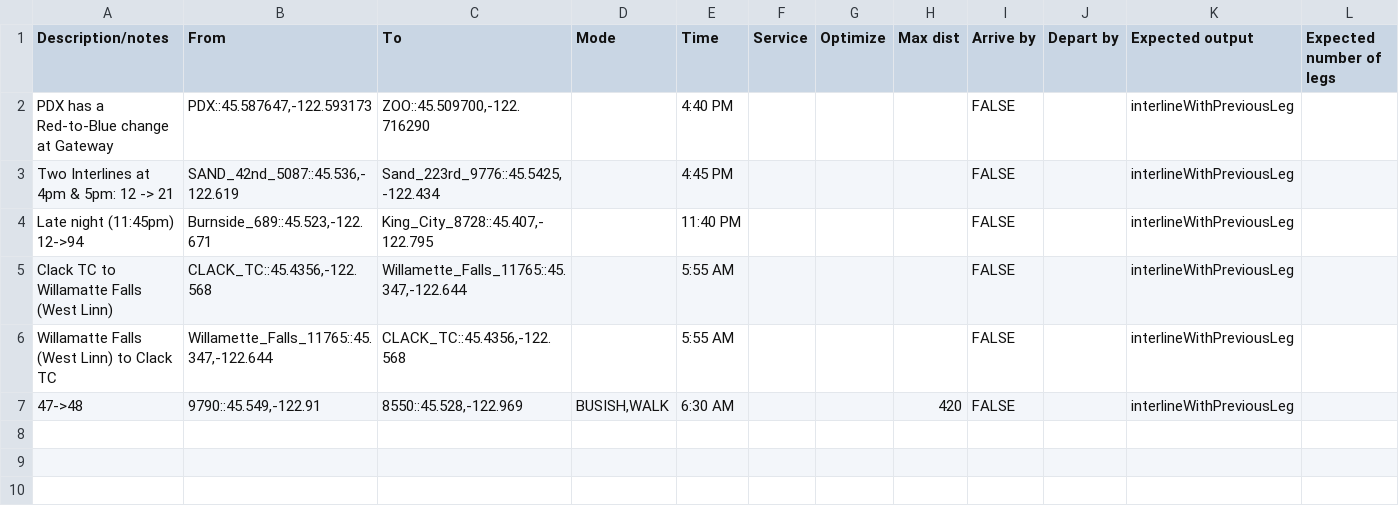
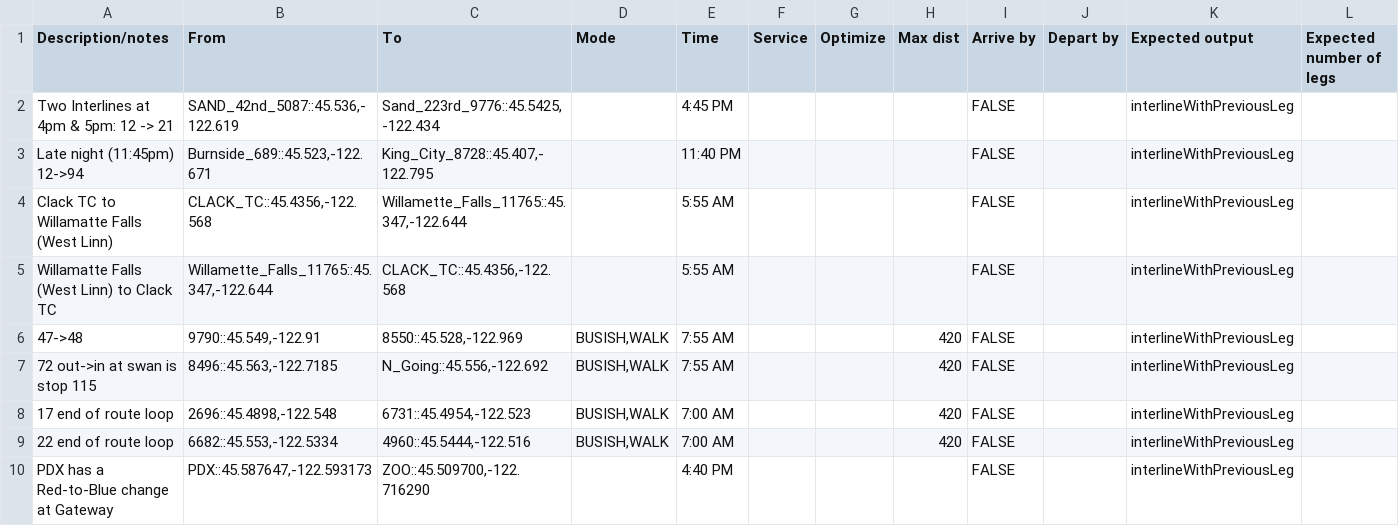
Before and after one commit to OpenTransitTools/loader, a CSV file: ott/deploy/otp/suites/Interline tests.csv, drawn as a sheet; only a part is shown; addresses are those after the commit; rows hold the shown columns only; the diff names each change by its address in the sheet, - before the commit and + after, or states it on an @@ line.

Commit message:
updated test suites

```diff
--- a/ott/deploy/otp/suites/Interline tests.csv
+++ b/ott/deploy/otp/suites/Interline tests.csv
-E6 (Time): 6:30 AM
+E6 (Time): 7:55 AM
+row 7: 72 out->in at swan is stop 115 | 8496::45.563,-122.7185 | N_Going::45.556,-122.692 | BUSISH,WALK | 7:55 AM |  |  | 420 | FALSE |  | interlineWithPreviousLeg
+row 8: 17 end of route loop | 2696::45.4898,-122.548 | 6731::45.4954,-122.523 | BUSISH,WALK | 7:00 AM |  |  | 420 | FALSE |  | interlineWithPreviousLeg
+row 9: 22 end of route loop | 6682::45.553,-122.5334 | 4960::45.5444,-122.516 | BUSISH,WALK | 7:00 AM |  |  | 420 | FALSE |  | interlineWithPreviousLeg
@@ row 2 moved to row 10: PDX has a Red-to-Blue change at Gateway @@
```
Also changed, not shown: ott/deploy/otp/suites/Testing suite - Bike.csv, ott/deploy/otp/suites/Testing suite - Rail.csv.
